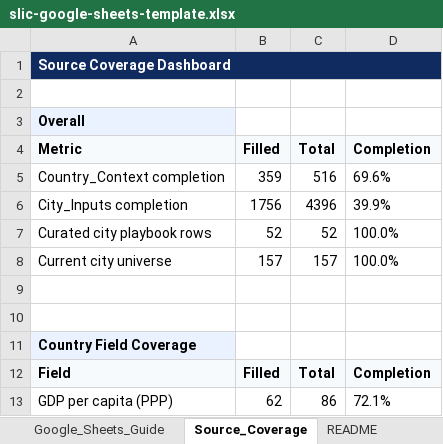
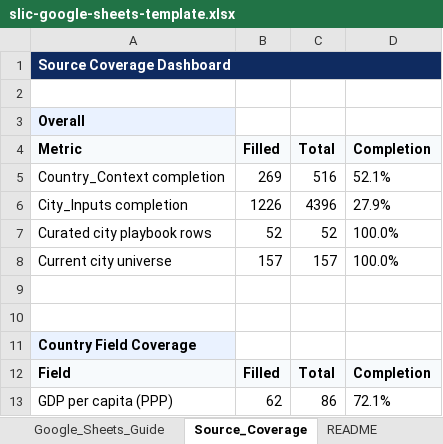
Before and after one commit to Nonarkara/SLIC-Index, an Excel workbook: dist/downloads/slic-google-sheets-template.xlsx, sheet Source_Coverage, drawn as a sheet; only a part is shown; values as stored, in another font and other column widths than the file's, no borders; the diff names each change by its address in the sheet, - before the commit and + after, or states it on an @@ line.

```diff
--- a/dist/downloads/slic-google-sheets-template.xlsx (sheet Source_Coverage)
+++ b/dist/downloads/slic-google-sheets-template.xlsx (sheet Source_Coverage)
-B5 (Filled): 359
+B5 (Filled): 269
-D5 (Completion): 69.6%
+D5 (Completion): 52.1%
-B6 (Filled): 1756
+B6 (Filled): 1226
-D6 (Completion): 39.9%
+D6 (Completion): 27.9%
```
Also changed, not shown: sheet City_Inputs, sheet Country_Context, sheet Scores, sheet Google_Sheets_Guide, sheet Country_Source_Rows, sheet City_Source_Rows, 2 more sheets, other sheet tabs, 47 other files.
